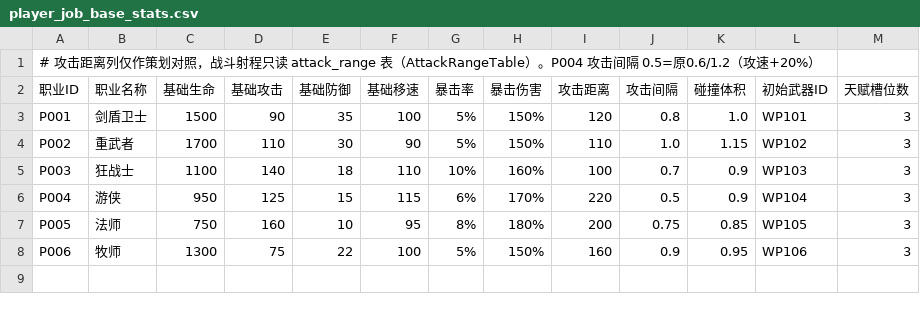
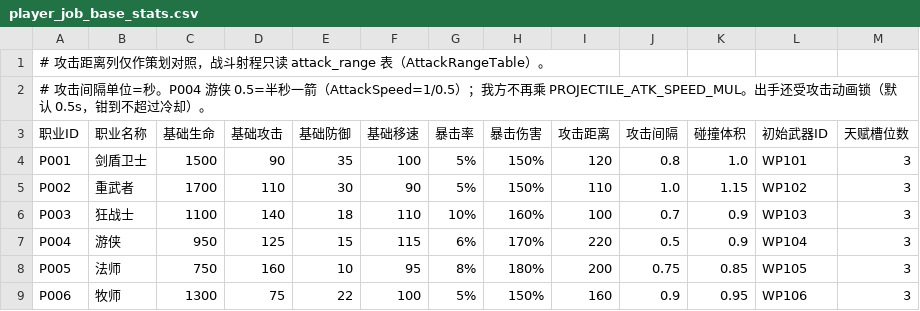
Before and after one commit to fbi02042026/-game, a CSV file: Assets/Data/Source/Tables/player_job_base_stats.csv, drawn as a sheet.

```diff
--- a/Assets/Data/Source/Tables/player_job_base_stats.csv
+++ b/Assets/Data/Source/Tables/player_job_base_stats.csv
@@ -1,2 +1,3 @@
-# 攻击距离列仅作策划对照，战斗射程只读 attack_range 表（AttackRangeTable）。P004 攻击间隔 0.5=原0.6/1.2（攻速+20%）
+# 攻击距离列仅作策划对照，战斗射程只读 attack_range 表（AttackRangeTable）。
+# 攻击间隔单位=秒。P004 游侠 0.5=半秒一箭（AttackSpeed=1/0.5）；我方不再乘 PROJECTILE_ATK_SPEED_MUL。出手还受攻击动画锁（默认 0.5s，钳到不超过冷却）。
 职业ID,职业名称,基础生命,基础攻击,基础防御,基础移速,暴击率,暴击伤害,攻击距离,攻击间隔,碰撞体积,初始武器ID,天赋槽位数
```
Also changed, not shown: 16 other files.
